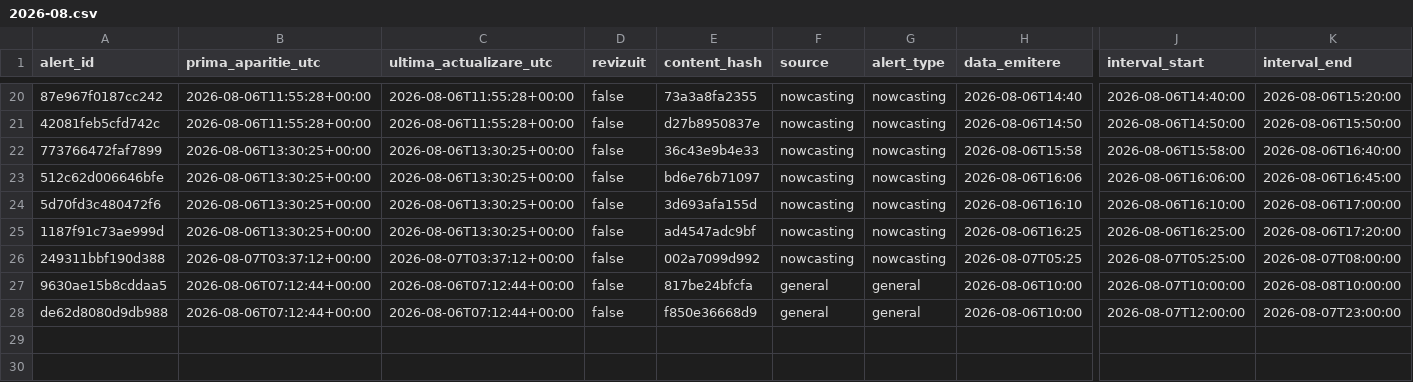
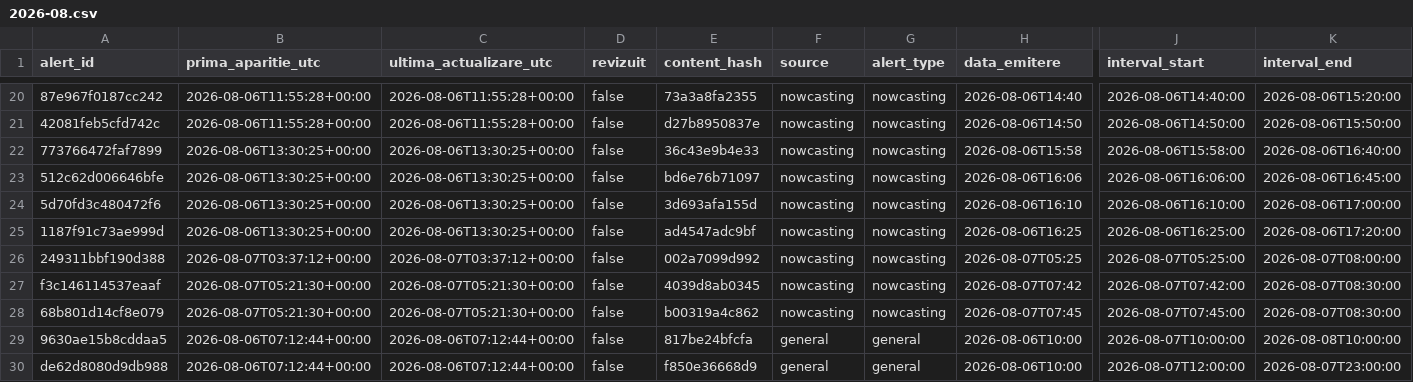
Before and after one commit to mariusbudileanu/date-meteo, a CSV file: public/istoric/2026/2026-08.csv, drawn as a sheet; only a part is shown, gaps mark what is left out; rows hold the shown columns only; the diff names each change by its address in the sheet, - before the commit and + after, or states it on an @@ line.

```diff
--- a/public/istoric/2026/2026-08.csv
+++ b/public/istoric/2026/2026-08.csv
+row 27: f3c146114537eaaf | 2026-08-07T05:21:30+00:00 | 2026-08-07T05:21:30+00:00 | false | 4039d8ab0345 | nowcasting | nowcasting | 2026-08-07T07:42 | 2026-08-07T07:42:00 | 2026-08-07T08:30:00
+row 28: 68b801d14cf8e079 | 2026-08-07T05:21:30+00:00 | 2026-08-07T05:21:30+00:00 | false | b00319a4c862 | nowcasting | nowcasting | 2026-08-07T07:45 | 2026-08-07T07:45:00 | 2026-08-07T08:30:00
```
Also changed, not shown: public/istoric/nowcasting/2026-08.csv, 15 other files.
